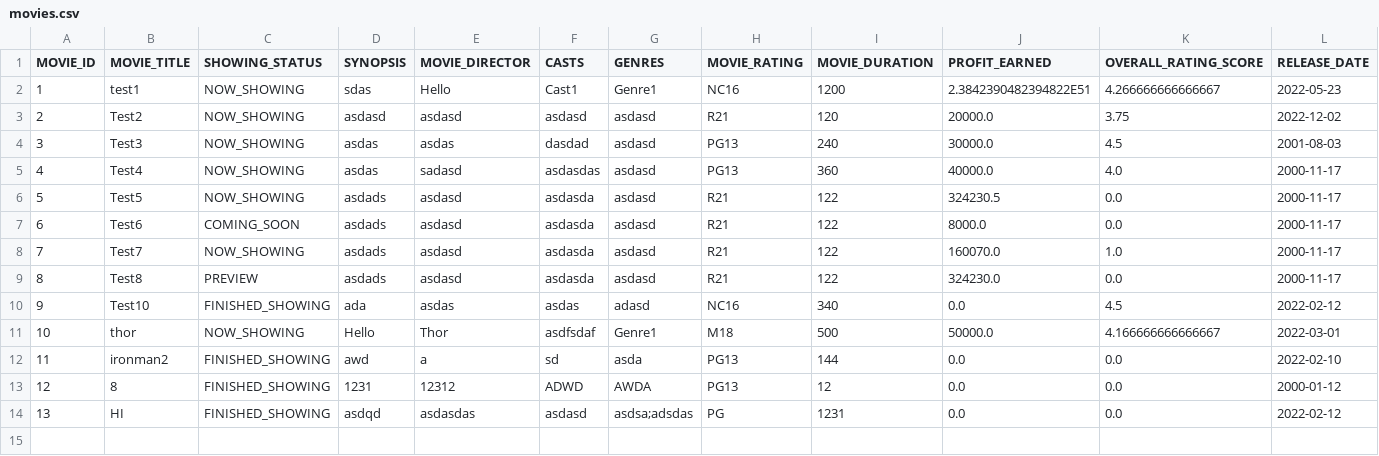
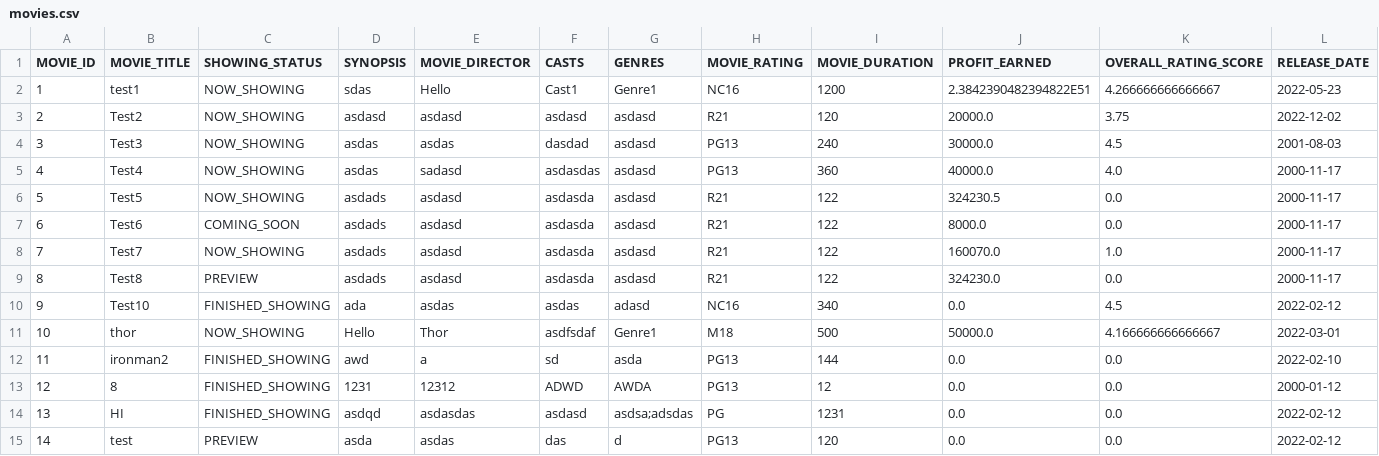
Before and after one commit to weikangg/SC2002_MOBLIMA, a CSV file: MOBLIMA/data/movies/movies.csv, drawn as a sheet; only a part is shown; rows hold the shown columns only; the diff names each change by its address in the sheet, - before the commit and + after, or states it on an @@ line.

```diff
--- a/MOBLIMA/data/movies/movies.csv
+++ b/MOBLIMA/data/movies/movies.csv
+row 15: 14 | test | PREVIEW | asda | asdas | das | d | PG13 | 120 | 0.0 | 0.0 | 2022-02-12
```
Also changed, not shown: MOBLIMA/data/accounts/accounts.csv, 37 other files.
